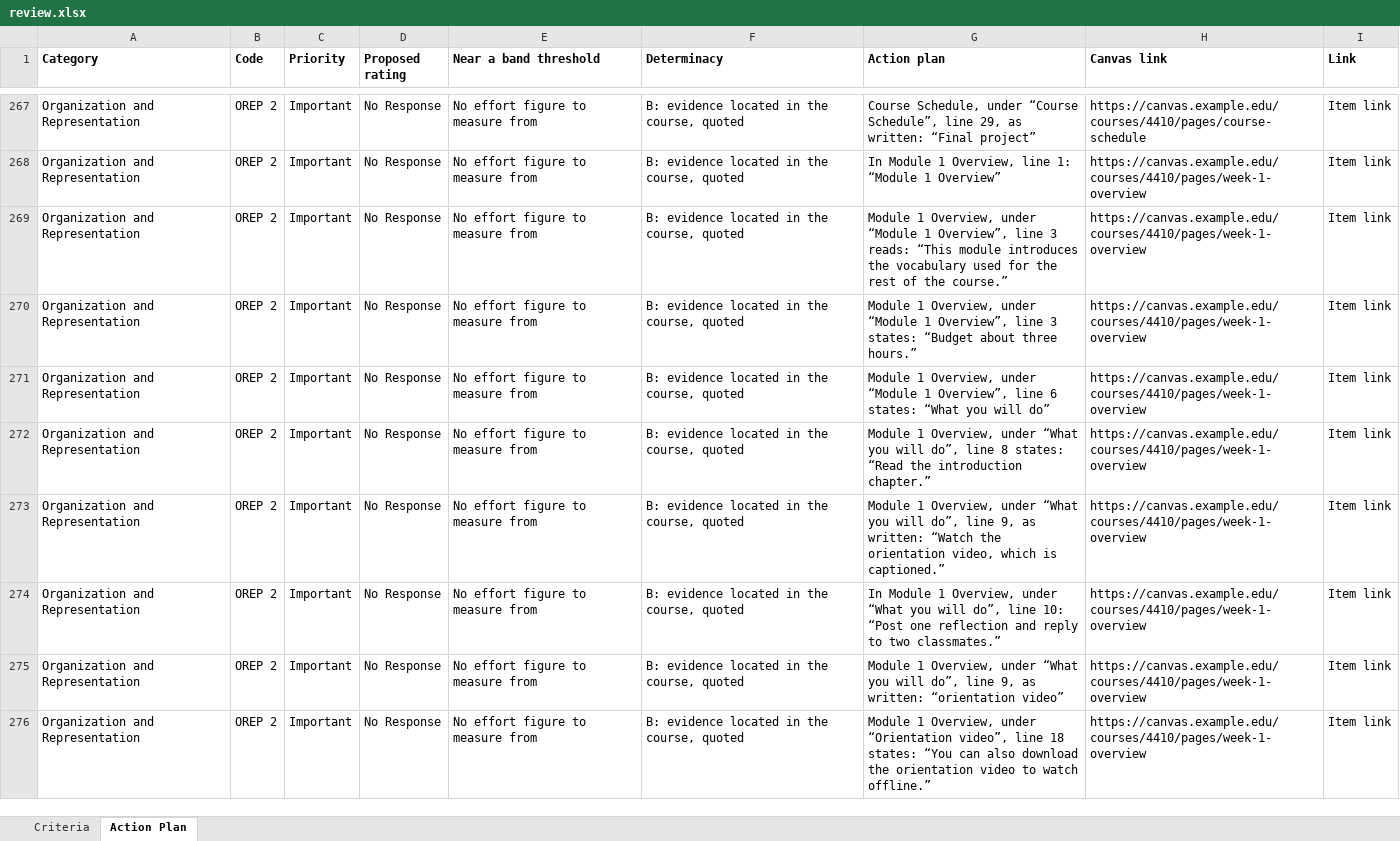
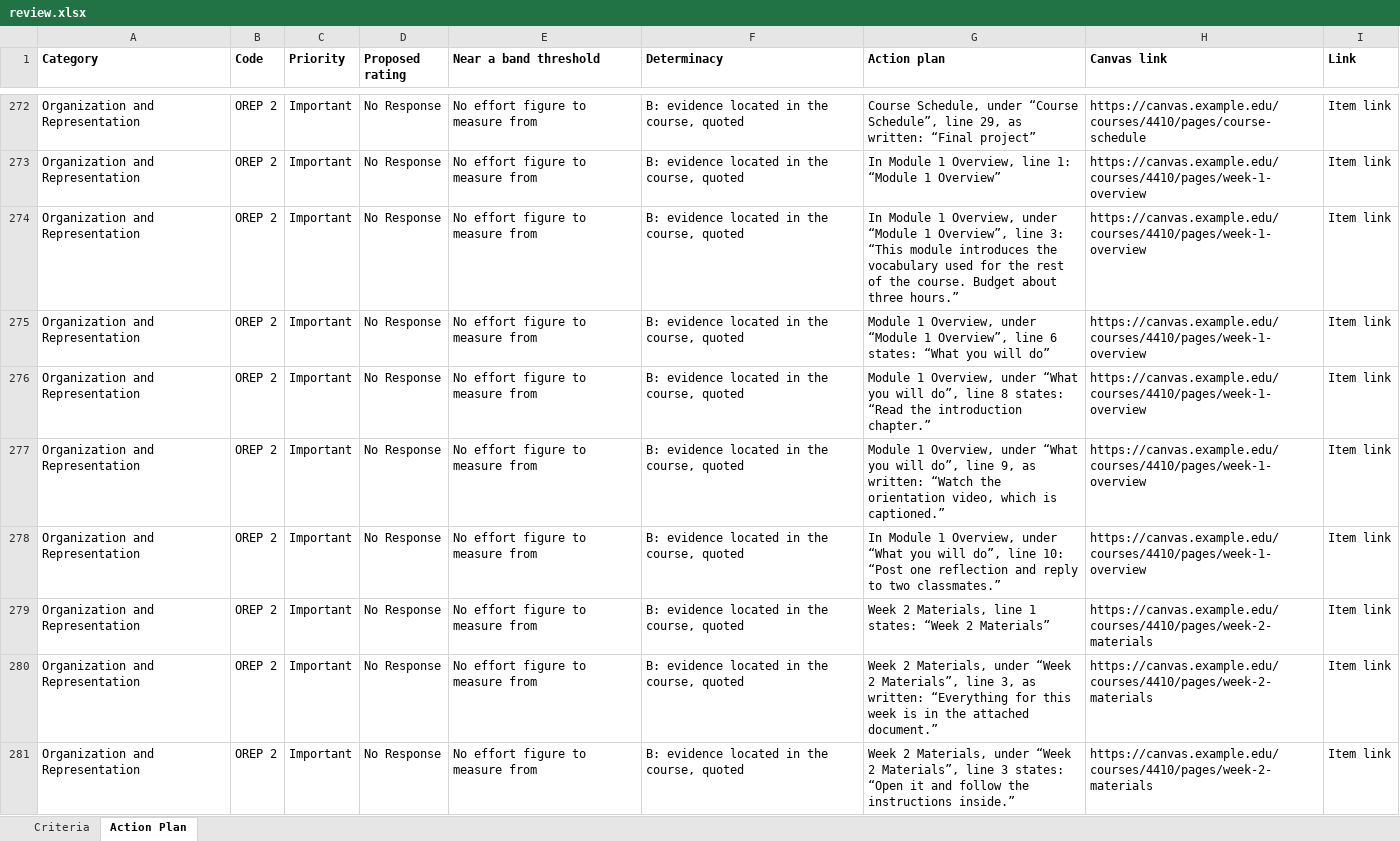
Before and after one commit to bpoulliot/sightline, an Excel workbook: examples/sample-report/review.xlsx, sheet Action Plan, drawn as a sheet; only a part is shown, gaps mark what is left out; values as stored, in another font and other column widths than the file's, no borders; removed rows and columns are numbered as before the commit, all else as after; the diff covers the shown part only; the diff names each change by its address in the sheet, - before the commit and + after, or states it on an @@ line.

```diff
--- a/examples/sample-report/review.xlsx (sheet Action Plan)
+++ b/examples/sample-report/review.xlsx (sheet Action Plan)
-G274 (Action plan): Module 1 Overview, under “Module 1 Overview”, line 3 reads: “This module introduces the vocabulary used for the rest of the course.”
+G274 (Action plan): In Module 1 Overview, under “Module 1 Overview”, line 3: “This module introduces the vocabulary used for the rest of the course. Budget about three hours.”
-row 270: Organization and Representation | OREP 2 | Important | No Response | No effort figure to measure from | B: evidence located in the course, quoted | Module 1 Overview, under “Module 1 Overview”, line 3 states: “Budget about three hours.” | https://canvas.example.edu/courses/4410/pages/week-1-overview | Item link
+row 279: Organization and Representation | OREP 2 | Important | No Response | No effort figure to measure from | B: evidence located in the course, quoted | Week 2 Materials, line 1 states: “Week 2 Materials” | https://canvas.example.edu/courses/4410/pages/week-2-materials | Item link
-G280 (Action plan): Module 1 Overview, under “What you will do”, line 9, as written: “orientation video”
+G280 (Action plan): Week 2 Materials, under “Week 2 Materials”, line 3, as written: “Everything for this week is in the attached document.”
-H280:H281 (Canvas link): https://canvas.example.edu/courses/4410/pages/week-1-overview
+H280:H281 (Canvas link): https://canvas.example.edu/courses/4410/pages/week-2-materials
-G281 (Action plan): Module 1 Overview, under “Orientation video”, line 18 states: “You can also download the orientation video to watch offline.”
+G281 (Action plan): Week 2 Materials, under “Week 2 Materials”, line 3 states: “Open it and follow the instructions inside.”
```
Also changed, not shown: 28 added rows, 18 removed rows and 24 edited cells elsewhere in this sheet, sheet Criteria, 5 other files.
